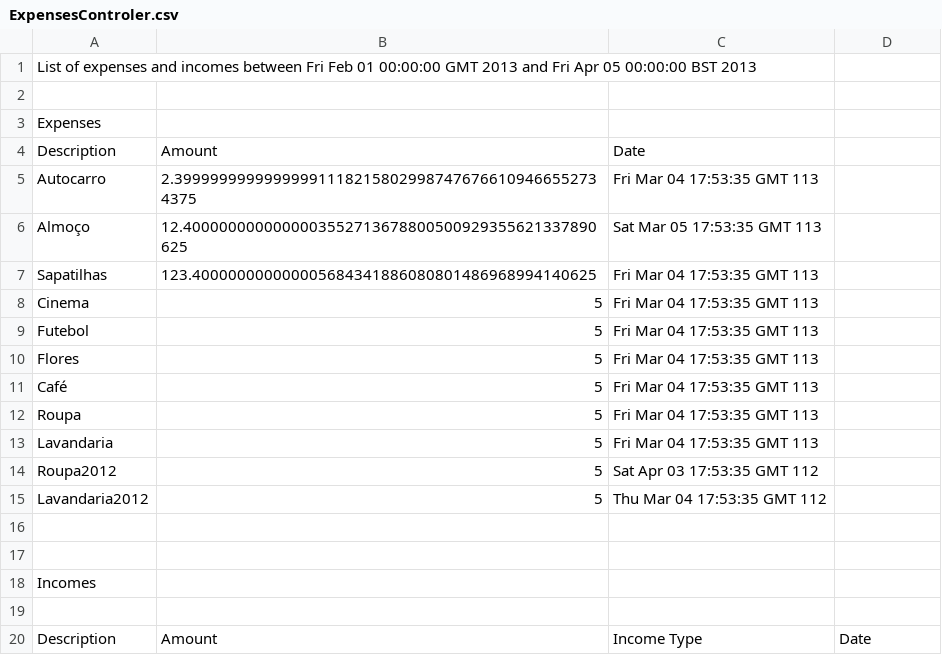
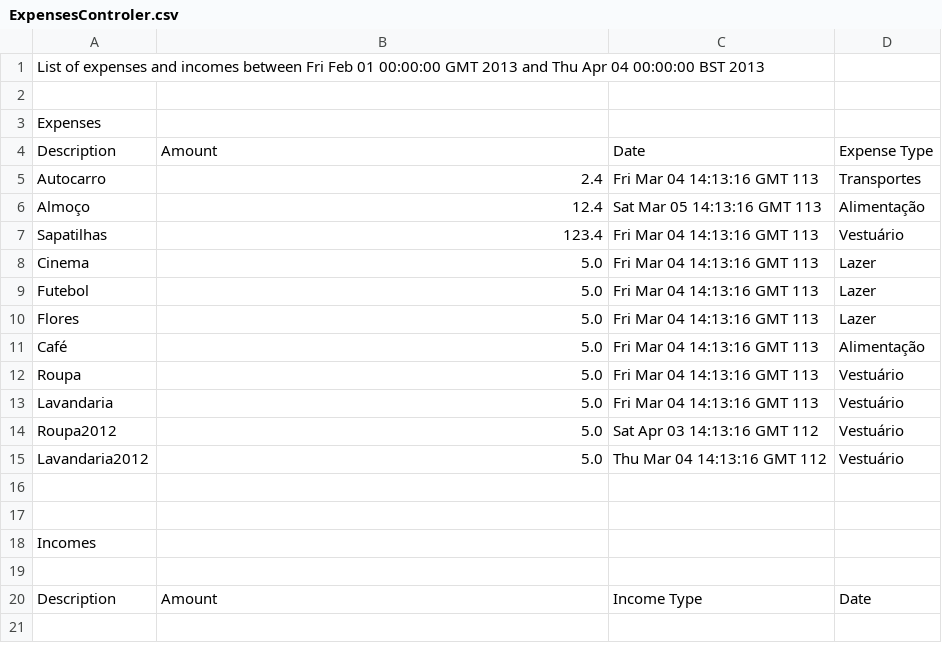
Before and after one commit to miguellosa/EAPLI_PL_2DC, a CSV file: eapli.ExpenseManager/ExpensesControler.csv, drawn as a sheet.

Commit message:
Alterações aos métodos toStringCSV na classe Expense e Income

```diff
--- a/eapli.ExpenseManager/ExpensesControler.csv
+++ b/eapli.ExpenseManager/ExpensesControler.csv
@@ -1,16 +1,16 @@
-List of expenses and incomes between Fri Feb 01 00:00:00 GMT 2013 and Fri Apr 05 00:00:00 BST 2013
+List of expenses and incomes between Fri Feb 01 00:00:00 GMT 2013 and Thu Apr 04 00:00:00 BST 2013
 
 Expenses
-Description ; Amount ; Date
-Autocarro;2.399999999999999911182158029987476766109466552734375;Fri Mar 04 17:53:35 GMT 113
-Almoço;12.4000000000000003552713678800500929355621337890625;Sat Mar 05 17:53:35 GMT 113
-Sapatilhas;123.400000000000005684341886080801486968994140625;Fri Mar 04 17:53:35 GMT 113
-Cinema;5;Fri Mar 04 17:53:35 GMT 113
-Futebol;5;Fri Mar 04 17:53:35 GMT 113
-Flores;5;Fri Mar 04 17:53:35 GMT 113
-Café;5;Fri Mar 04 17:53:35 GMT 113
-Roupa;5;Fri Mar 04 17:53:35 GMT 113
-Lavandaria;5;Fri Mar 04 17:53:35 GMT 113
-Roupa2012;5;Sat Apr 03 17:53:35 GMT 112
-Lavandaria2012;5;Thu Mar 04 17:53:35 GMT 112
+Description ; Amount ; Date ; Expense Type
+Autocarro;2.4;Fri Mar 04 14:13:16 GMT 113;Transportes
+Almoço;12.4;Sat Mar 05 14:13:16 GMT 113;Alimentação
+Sapatilhas;123.4;Fri Mar 04 14:13:16 GMT 113;Vestuário
+Cinema;5.0;Fri Mar 04 14:13:16 GMT 113;Lazer
+Futebol;5.0;Fri Mar 04 14:13:16 GMT 113;Lazer
+Flores;5.0;Fri Mar 04 14:13:16 GMT 113;Lazer
+Café;5.0;Fri Mar 04 14:13:16 GMT 113;Alimentação
+Roupa;5.0;Fri Mar 04 14:13:16 GMT 113;Vestuário
+Lavandaria;5.0;Fri Mar 04 14:13:16 GMT 113;Vestuário
+Roupa2012;5.0;Sat Apr 03 14:13:16 GMT 112;Vestuário
+Lavandaria2012;5.0;Thu Mar 04 14:13:16 GMT 112;Vestuário
 
```
Also changed, not shown: 2 other files.
